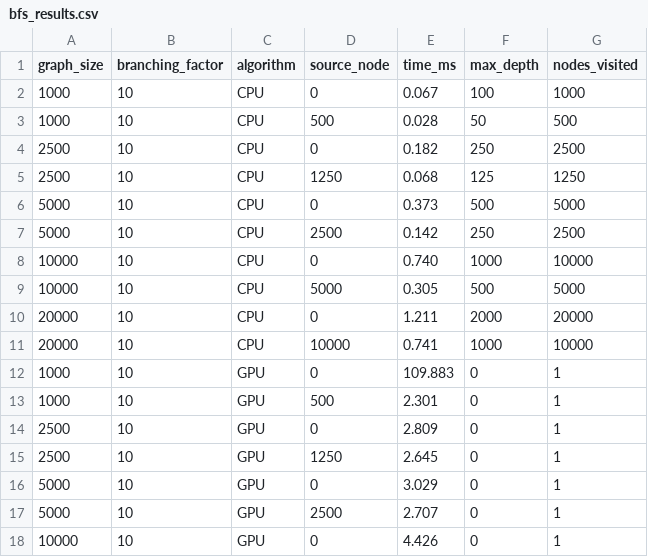
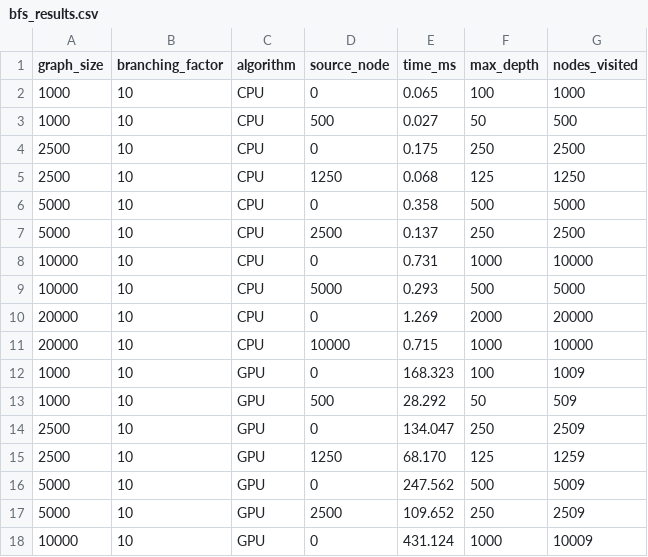
Before and after one commit to riverray121/parallel-opt-final, a CSV file: results/bfs_results.csv, drawn as a sheet; only a part is shown; the diff covers the shown part only.

Commit message:
resu

```diff
--- a/results/bfs_results.csv
+++ b/results/bfs_results.csv
@@ -1,18 +1,18 @@
 graph_size,branching_factor,algorithm,source_node,time_ms,max_depth,nodes_visited
-1000,10,CPU,0,0.067,100,1000
-1000,10,CPU,500,0.028,50,500
-2500,10,CPU,0,0.182,250,2500
+1000,10,CPU,0,0.065,100,1000
+1000,10,CPU,500,0.027,50,500
+2500,10,CPU,0,0.175,250,2500
 2500,10,CPU,1250,0.068,125,1250
-5000,10,CPU,0,0.373,500,5000
-5000,10,CPU,2500,0.142,250,2500
-10000,10,CPU,0,0.740,1000,10000
-10000,10,CPU,5000,0.305,500,5000
-20000,10,CPU,0,1.211,2000,20000
-20000,10,CPU,10000,0.741,1000,10000
-1000,10,GPU,0,109.883,0,1
-1000,10,GPU,500,2.301,0,1
-2500,10,GPU,0,2.809,0,1
-2500,10,GPU,1250,2.645,0,1
-5000,10,GPU,0,3.029,0,1
-5000,10,GPU,2500,2.707,0,1
-10000,10,GPU,0,4.426,0,1
+5000,10,CPU,0,0.358,500,5000
+5000,10,CPU,2500,0.137,250,2500
+10000,10,CPU,0,0.731,1000,10000
+10000,10,CPU,5000,0.293,500,5000
+20000,10,CPU,0,1.269,2000,20000
+20000,10,CPU,10000,0.715,1000,10000
+1000,10,GPU,0,168.323,100,1009
+1000,10,GPU,500,28.292,50,509
+2500,10,GPU,0,134.047,250,2509
+2500,10,GPU,1250,68.170,125,1259
+5000,10,GPU,0,247.562,500,5009
+5000,10,GPU,2500,109.652,250,2509
+10000,10,GPU,0,431.124,1000,10009
```
Also changed, not shown: 169 edited cells elsewhere in this file.
